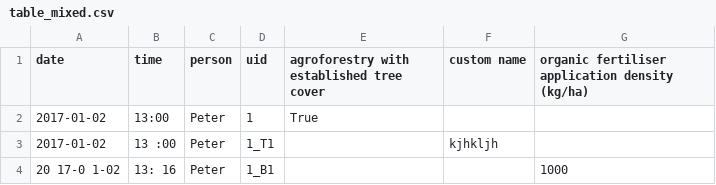
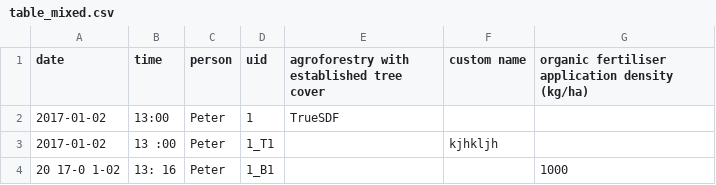
Before and after one commit to marcusmchale/breedcafs, a CSV file: sample_data/table_mixed.csv, drawn as a sheet.

```diff
--- a/sample_data/table_mixed.csv
+++ b/sample_data/table_mixed.csv
@@ -1,3 +1,3 @@
 "date","time","person ","uid","agroforestry with established tree cover","custom name","organic fertiliser application density (kg/ha)"
-"2017-01-02 ","13:00"," Peter","1","True","",""
+"2017-01-02 ","13:00"," Peter","1","TrueSDF","",""
 "2017-01-02","13 :00"," Peter","1_T1","","kjhkljh",""
```
Also changed, not shown: 3 other files.
